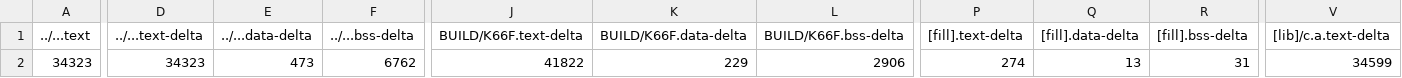
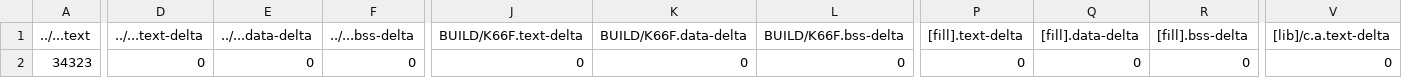
Before and after one commit to wutongtoby/mbed07, a CSV file: src/model_deploy/BUILD/K66F/GCC_ARM-TFLITE/model_deploy_map.csv, drawn as a sheet; only a part is shown, gaps mark what is left out; the diff covers the shown part only; the diff names each change by its address in the sheet, - before the commit and + after, or states it on an @@ line.

```diff
--- a/src/model_deploy/BUILD/K66F/GCC_ARM-TFLITE/model_deploy_map.csv
+++ b/src/model_deploy/BUILD/K66F/GCC_ARM-TFLITE/model_deploy_map.csv
-D2 (../...text-delta): 34323
+D2 (../...text-delta): 0
-E2 (../...data-delta): 473
+E2 (../...data-delta): 0
-F2 (../...bss-delta): 6762
+F2 (../...bss-delta): 0
-J2 (BUILD/K66F.text-delta): 41822
+J2 (BUILD/K66F.text-delta): 0
-K2 (BUILD/K66F.data-delta): 229
+K2 (BUILD/K66F.data-delta): 0
-L2 (BUILD/K66F.bss-delta): 2906
+L2 (BUILD/K66F.bss-delta): 0
-P2 ([fill].text-delta): 274
+P2 ([fill].text-delta): 0
-Q2 ([fill].data-delta): 13
+Q2 ([fill].data-delta): 0
-R2 ([fill].bss-delta): 31
+R2 ([fill].bss-delta): 0
-V2 ([lib]/c.a.text-delta): 34599
+V2 ([lib]/c.a.text-delta): 0
```
Also changed, not shown: 11 edited cells elsewhere in this file, 9 other files.
